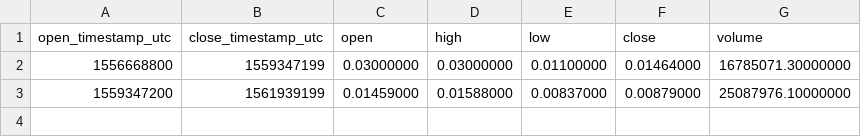
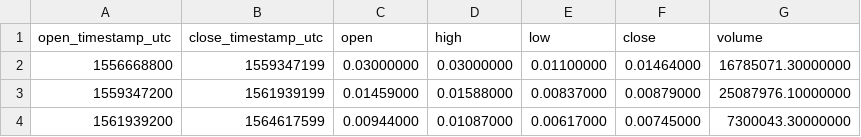
Before and after one commit to cryptobigbro/binance-TFUELPAX, a CSV file: binance-TFUELPAX-1M.csv, drawn as a sheet; the diff names each change by its address in the sheet, - before the commit and + after, or states it on an @@ line.

```diff
--- a/binance-TFUELPAX-1M.csv
+++ b/binance-TFUELPAX-1M.csv
+row 4: 1561939200 | 1564617599 | 0.00944000 | 0.01087000 | 0.00617000 | 0.00745000 | 7300043.30000000
```
Also changed, not shown: binance-TFUELPAX-1d.csv, binance-TFUELPAX-1w.csv, 1 other file.
